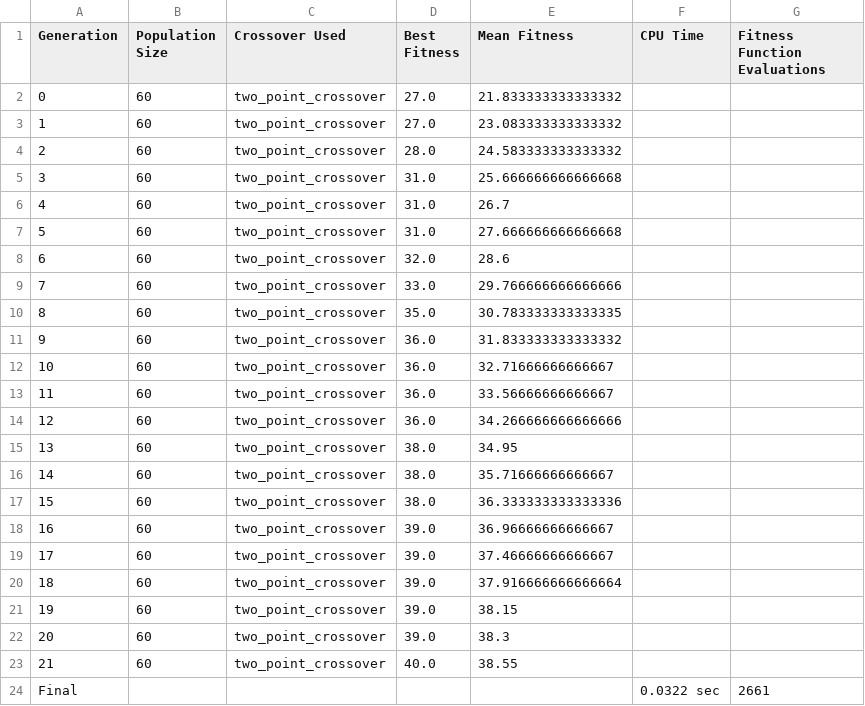
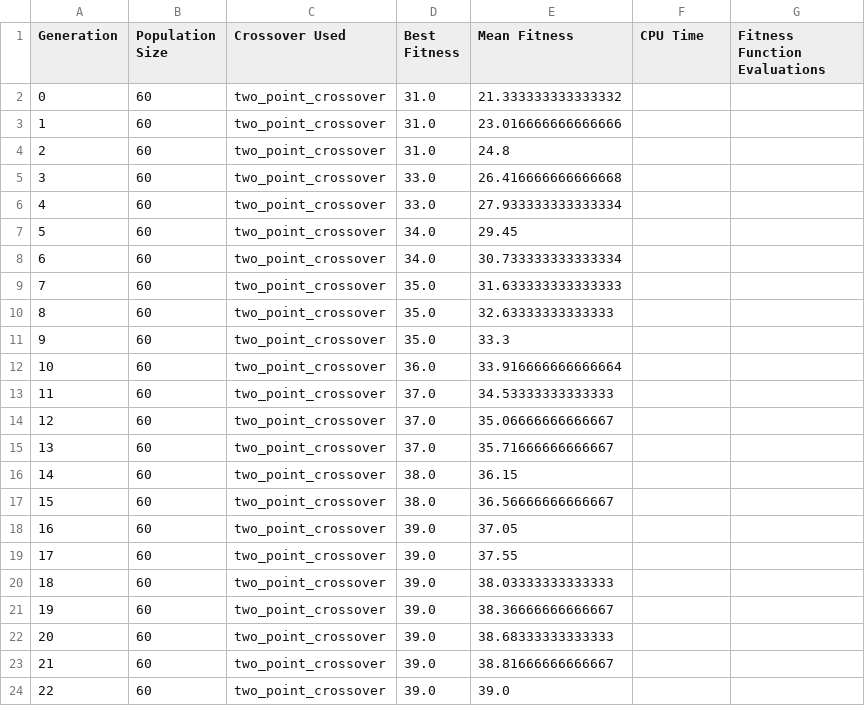
Before and after one commit to Alexander3007/Evolutionary-Computing-UU-, a CSV file: Experiments/Experiment1/2_points/experiment1-1.csv, drawn as a sheet; only a part is shown; removed rows and columns are numbered as before the commit, all else as after; the diff covers the shown part only; the diff names each change by its address in the sheet, - before the commit and + after, or states it on an @@ line.

```diff
--- a/Experiments/Experiment1/2_points/experiment1-1.csv
+++ b/Experiments/Experiment1/2_points/experiment1-1.csv
-row 2: 0 | 60 | two_point_crossover | 27.0 | 21.833333333333332
-row 3: 1 | 60 | two_point_crossover | 27.0 | 23.083333333333332
-row 4: 2 | 60 | two_point_crossover | 28.0 | 24.583333333333332
@@ column A (Generation) renumbered between rows 2 and 16 @@
-E2 (Mean Fitness): 25.666666666666668
+E2 (Mean Fitness): 21.333333333333332
-E3 (Mean Fitness): 26.7
+E3 (Mean Fitness): 23.016666666666666
-E4 (Mean Fitness): 27.666666666666668
+E4 (Mean Fitness): 24.8
-D5 (Best Fitness): 32.0
+D5 (Best Fitness): 33.0
-E5 (Mean Fitness): 28.6
+E5 (Mean Fitness): 26.416666666666668
-E6 (Mean Fitness): 29.766666666666666
+E6 (Mean Fitness): 27.933333333333334
+row 7: 5 | 60 | two_point_crossover | 34.0 | 29.45
+row 8: 6 | 60 | two_point_crossover | 34.0 | 30.733333333333334
-E9 (Mean Fitness): 30.783333333333335
+E9 (Mean Fitness): 31.633333333333333
-D10:D11 (Best Fitness): 36.0
+D10:D11 (Best Fitness): 35.0
-E10 (Mean Fitness): 31.833333333333332
+E10 (Mean Fitness): 32.63333333333333
-E11 (Mean Fitness): 32.71666666666667
+E11 (Mean Fitness): 33.3
-E12 (Mean Fitness): 33.56666666666667
+E12 (Mean Fitness): 33.916666666666664
-D13 (Best Fitness): 36.0
+D13 (Best Fitness): 37.0
-E13 (Mean Fitness): 34.266666666666666
+E13 (Mean Fitness): 34.53333333333333
-D14:D15 (Best Fitness): 38.0
+D14:D15 (Best Fitness): 37.0
-E14 (Mean Fitness): 34.95
+E14 (Mean Fitness): 35.06666666666667
-E16 (Mean Fitness): 36.333333333333336
+E16 (Mean Fitness): 36.15
+row 17: 15 | 60 | two_point_crossover | 38.0 | 36.56666666666667
-E18 (Mean Fitness): 36.96666666666667
+E18 (Mean Fitness): 37.05
-E19 (Mean Fitness): 37.46666666666667
+E19 (Mean Fitness): 37.55
-E20 (Mean Fitness): 37.916666666666664
+E20 (Mean Fitness): 38.03333333333333
-E21 (Mean Fitness): 38.15
+E21 (Mean Fitness): 38.36666666666667
-E22 (Mean Fitness): 38.3
+E22 (Mean Fitness): 38.68333333333333
-D23 (Best Fitness): 40.0
+D23 (Best Fitness): 39.0
-E23 (Mean Fitness): 38.55
+E23 (Mean Fitness): 38.81666666666667
-row 24: Final |  |  |  |  | 0.0322 sec | 2661
+row 24: 22 | 60 | two_point_crossover | 39.0 | 39.0
```
Also changed, not shown: 20 added rows elsewhere in this file, Experiments/Experiment1/2_points/experiment1-3.csv, Experiments/Experiment5/2_points/experiment1-3.csv, 22 other files.
